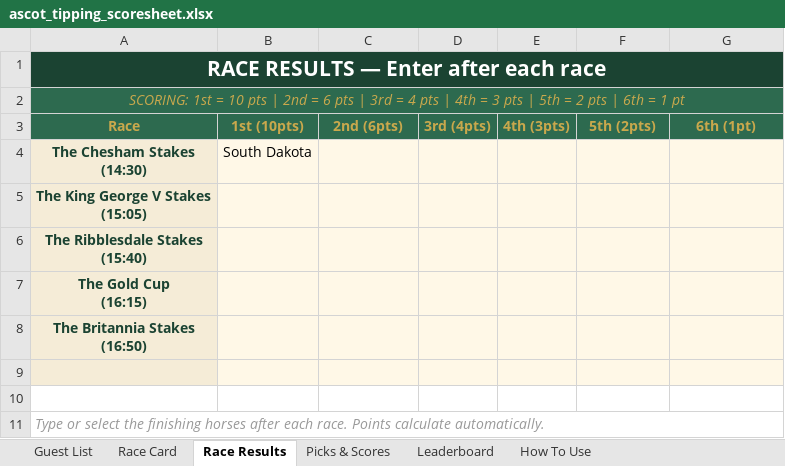
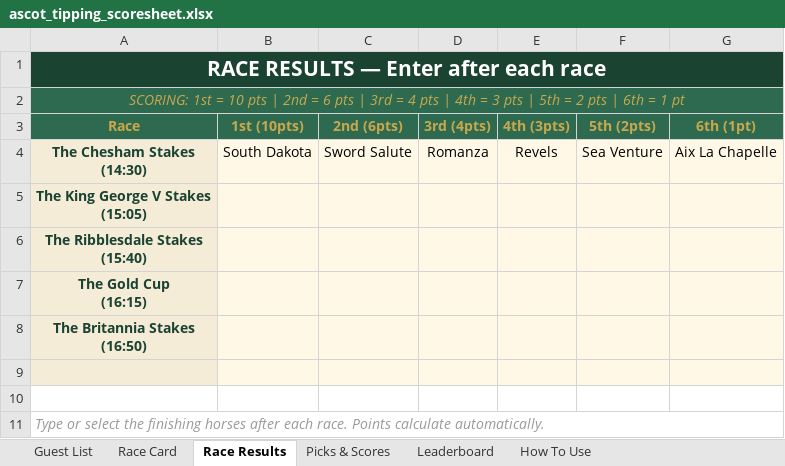
Before and after one commit to amyekore/ascot-tipping, an Excel workbook: ascot_tipping_scoresheet.xlsx, sheet Race Results, drawn as a sheet; values as stored, in another font and other column widths than the file's, no borders; the diff names each change by its address in the sheet, - before the commit and + after, or states it on an @@ line.

Commit message:
Add files via upload

```diff
--- a/ascot_tipping_scoresheet.xlsx (sheet Race Results)
+++ b/ascot_tipping_scoresheet.xlsx (sheet Race Results)
-C4 (2nd (6pts)): (empty)
+C4 (2nd (6pts)): Sword Salute
-D4 (3rd (4pts)): (empty)
+D4 (3rd (4pts)): Romanza
-E4 (4th (3pts)): (empty)
+E4 (4th (3pts)): Revels
-F4 (5th (2pts)): (empty)
+F4 (5th (2pts)): Sea Venture
-G4 (6th (1pt)): (empty)
+G4 (6th (1pt)): Aix La Chapelle
```
